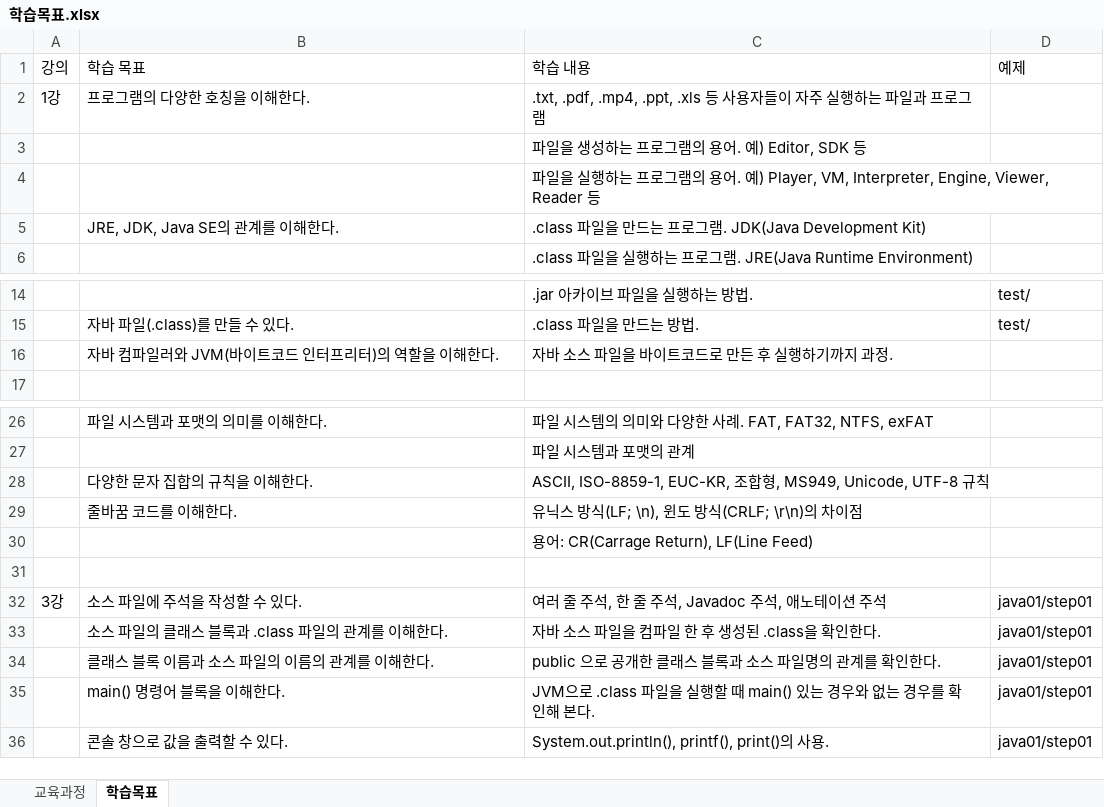
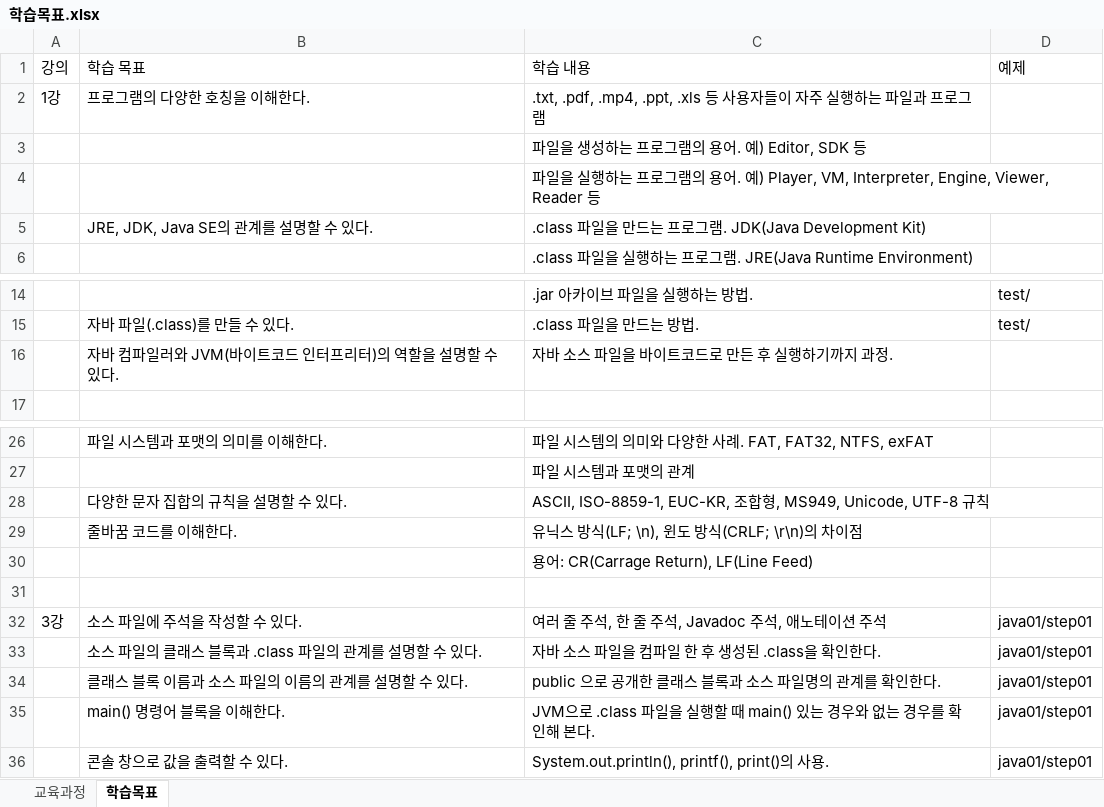
Before and after one commit to MoonSungRyong/Java85-1, an Excel workbook: 학습목표.xlsx, sheet 학습목표, drawn as a sheet; only a part is shown, gaps mark what is left out; values as stored, in another font and other column widths than the file's, no borders; the diff covers the shown part only; the diff names each change by its address in the sheet, - before the commit and + after, or states it on an @@ line.

```diff
--- a/학습목표.xlsx (sheet 학습목표)
+++ b/학습목표.xlsx (sheet 학습목표)
-B5 (학습 목표): JRE, JDK, Java SE의 관계를 이해한다.
+B5 (학습 목표): JRE, JDK, Java SE의 관계를 설명할 수 있다.
-B16 (학습 목표): 자바 컴파일러와 JVM(바이트코드 인터프리터)의 역할을 이해한다.
+B16 (학습 목표): 자바 컴파일러와 JVM(바이트코드 인터프리터)의 역할을 설명할 수 있다.
-B28 (학습 목표): 다양한 문자 집합의 규칙을 이해한다.
+B28 (학습 목표): 다양한 문자 집합의 규칙을 설명할 수 있다.
-B33 (학습 목표): 소스 파일의 클래스 블록과 .class 파일의 관계를 이해한다.
+B33 (학습 목표): 소스 파일의 클래스 블록과 .class 파일의 관계를 설명할 수 있다.
-B34 (학습 목표): 클래스 블록 이름과 소스 파일의 이름의 관계를 이해한다.
+B34 (학습 목표): 클래스 블록 이름과 소스 파일의 이름의 관계를 설명할 수 있다.
```
Also changed, not shown: 11 added rows, 1 removed row and 5 edited cells elsewhere in this sheet, 1 other file.
